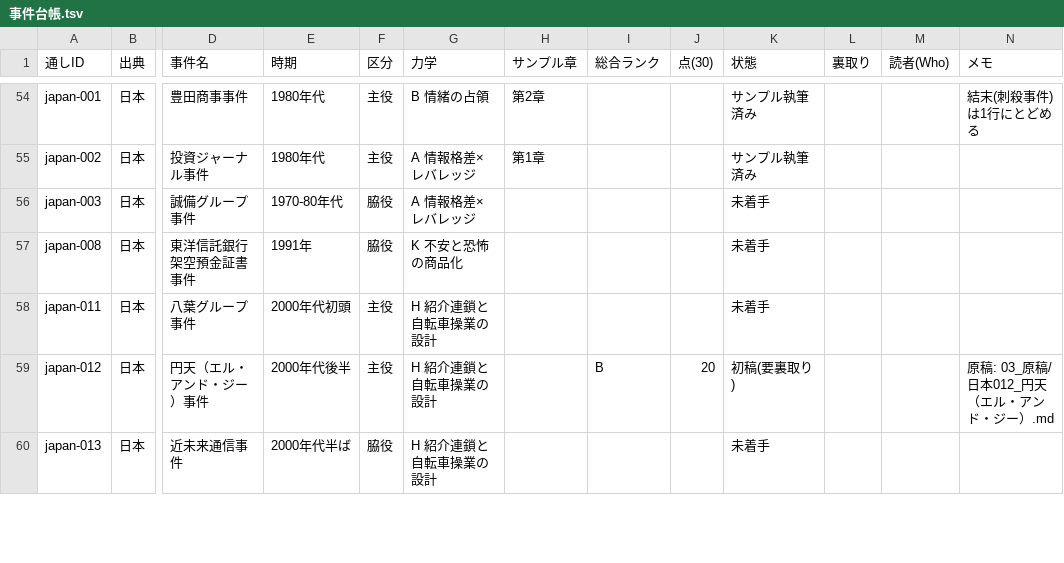
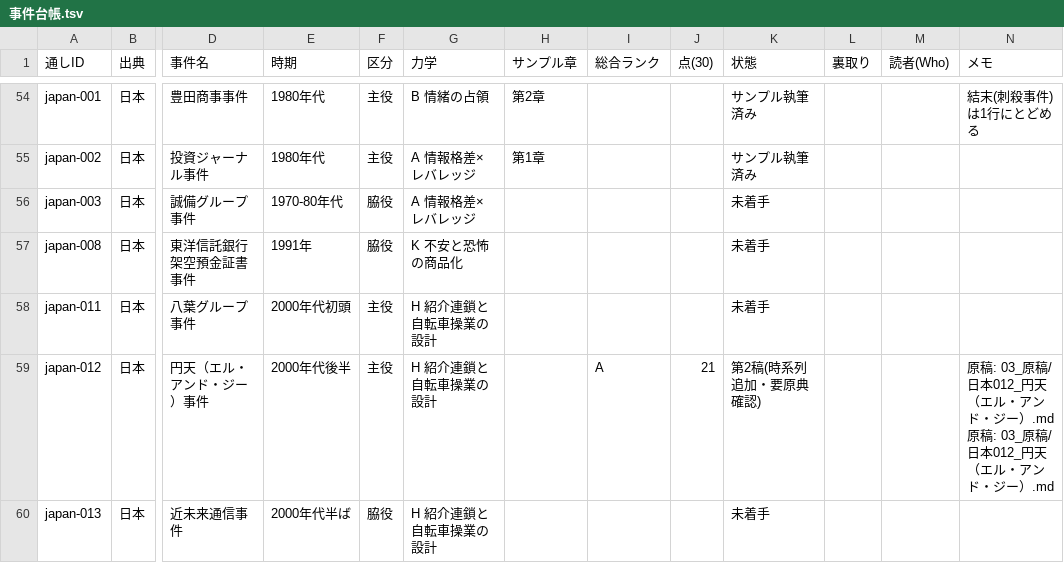
Before and after one commit to rinyan-thai23/saas-tools, a TSV file: 2026-11-10_経済事件コンテンツ/02_進行/事件台帳.tsv, drawn as a sheet; only a part is shown, gaps mark what is left out; the diff covers the shown part only; the diff names each change by its address in the sheet, - before the commit and + after, or states it on an @@ line.

```diff
--- a/2026-11-10_経済事件コンテンツ/02_進行/事件台帳.tsv
+++ b/2026-11-10_経済事件コンテンツ/02_進行/事件台帳.tsv
-I59 (総合ランク): B
+I59 (総合ランク): A
-J59 (点(30)): 20
+J59 (点(30)): 21
-K59 (状態): 初稿(要裏取り)
+K59 (状態): 第2稿(時系列追加・要原典確認)
-N59 (メモ): …ジー）.md
+N59 (メモ): …ジー）.md 原稿: 03_原稿/日本012_円天（エル・アンド・ジー）.md
```
Also changed, not shown: 9 edited cells elsewhere in this file, 6 other files.
